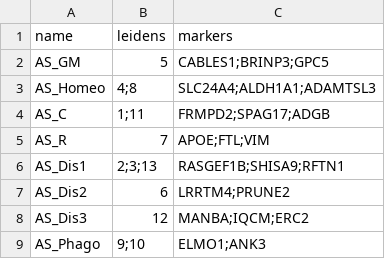
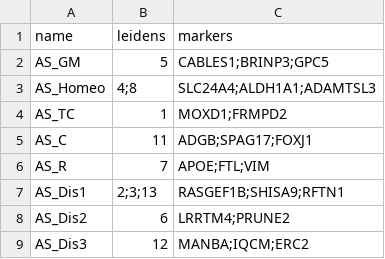
Before and after one commit to saezlab/VisiumMS, a CSV file: config/cellstates.csv, drawn as a sheet; only a part is shown; the shorter side is filled out with more unchanged rows.

Commit message:
Changed AS cs annotation

```diff
--- a/config/cellstates.csv
+++ b/config/cellstates.csv
@@ -3,3 +3,4 @@ AS_GM,5,CABLES1;BRINP3;GPC5
 AS_Homeo,4;8,SLC24A4;ALDH1A1;ADAMTSL3
-AS_C,1;11,FRMPD2;SPAG17;ADGB
+AS_TC,1,MOXD1;FRMPD2
+AS_C,11,ADGB;SPAG17;FOXJ1
 AS_R,7,APOE;FTL;VIM
```
